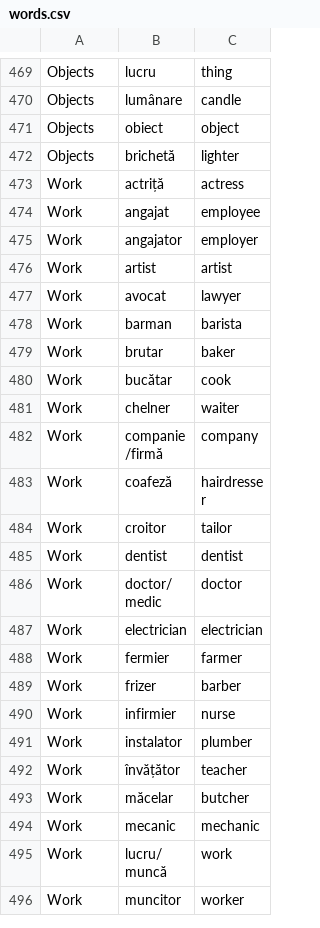
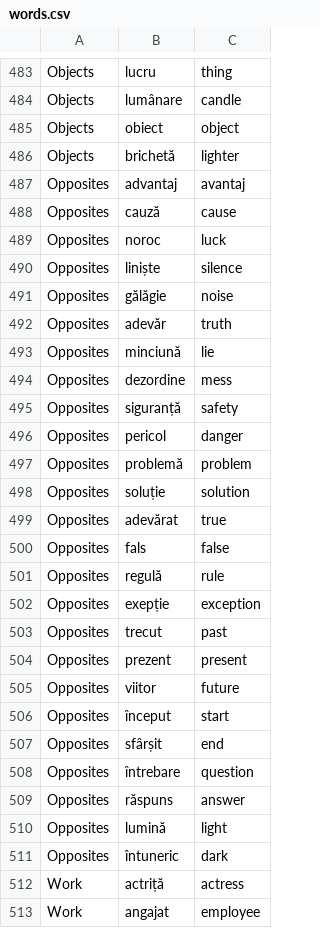
Before and after one commit to jamesinsheffield/1000Words, a CSV file: words.csv, drawn as a sheet; only a part is shown, gaps mark what is left out; the shorter side is filled out with more unchanged rows; the diff covers the shown part only.

Commit message:
more nouns

```diff
--- a/words.csv
+++ b/words.csv
@@ -472,2 +486,27 @@ Objects,obiect,object
 Objects,brichetă,lighter
+Opposites,advantaj,avantaj
+Opposites,cauză,cause
+Opposites,noroc,luck
+Opposites,liniște,silence
+Opposites,gălăgie,noise
+Opposites,adevăr,truth
+Opposites,minciună,lie
+Opposites,dezordine,mess
+Opposites,siguranță,safety
+Opposites,pericol,danger
+Opposites,problemă,problem
+Opposites,soluție,solution
+Opposites,adevărat,true
+Opposites,fals,false
+Opposites,regulă,rule
+Opposites,exepție,exception
+Opposites,trecut,past
+Opposites,prezent,present
+Opposites,viitor,future
+Opposites,început,start
+Opposites,sfârșit,end
+Opposites,întrebare,question
+Opposites,răspuns,answer
+Opposites,lumină,light
+Opposites,întuneric,dark
 Work,actriță,actress
```
Also changed, not shown: 15 added rows, 1 removed row and 3 edited cells elsewhere in this file.
